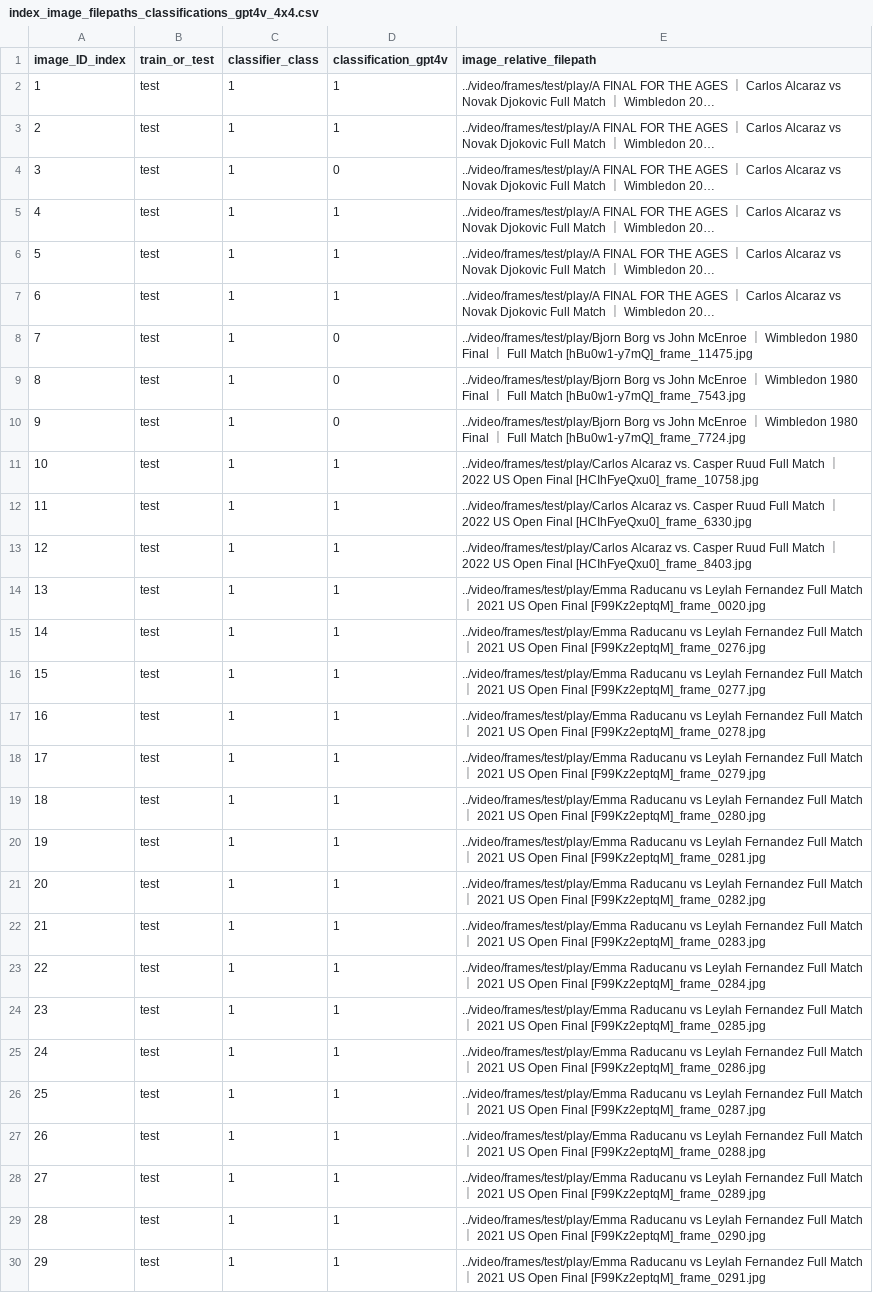
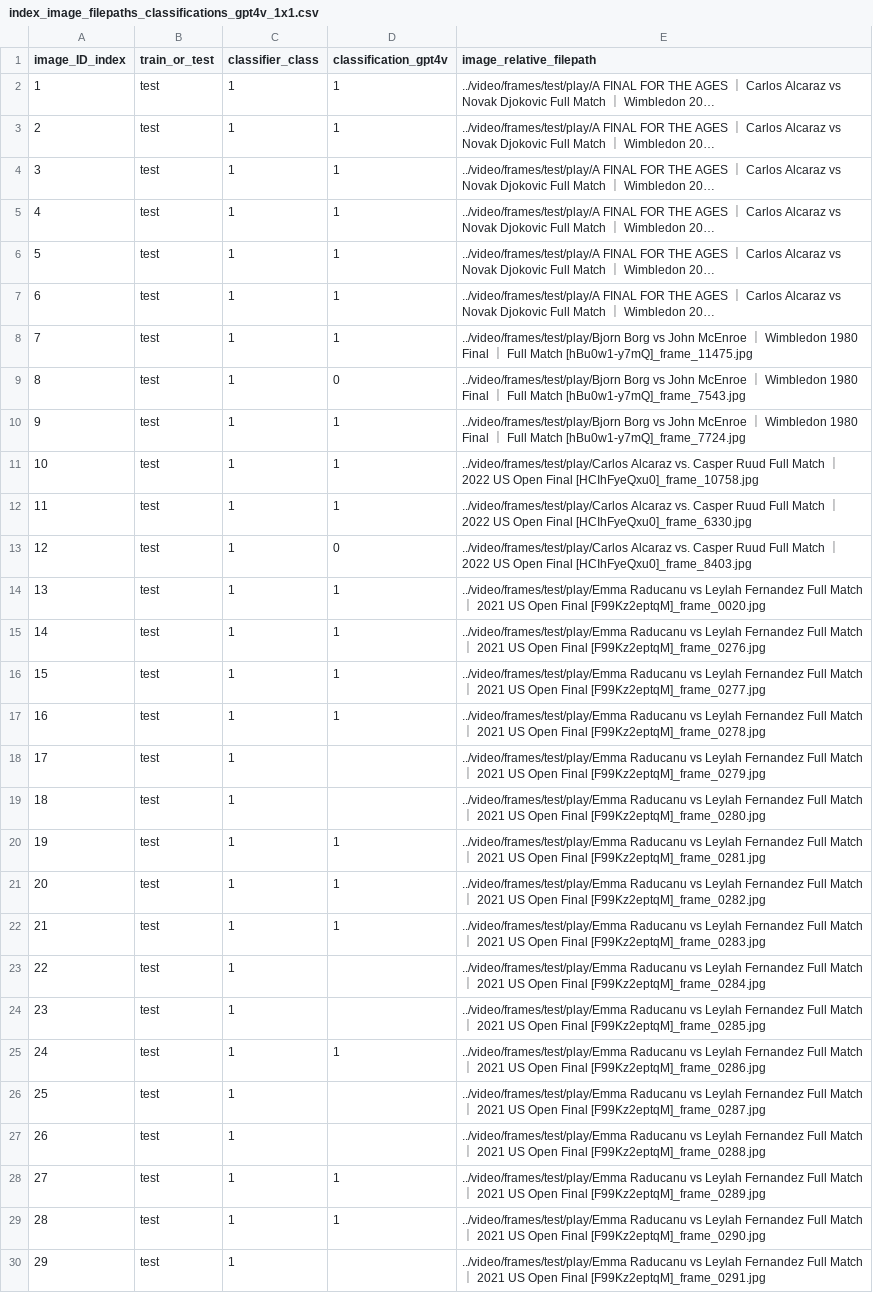
Before and after one commit to philippdrebes/tennis-vision-classifier, a CSV file: data/index_image_filepaths_classifications_gpt4v_1x1.csv (was data/debugging_images/index_image_filepaths_classifications_gpt4v_4x4.csv), drawn as a sheet; only a part is shown; long unchanged cells end in …; the diff covers the shown part only; the diff names each change by its address in the sheet, - before the commit and + after, or states it on an @@ line.

```diff
--- a/data/debugging_images/index_image_filepaths_classifications_gpt4v_4x4.csv
+++ b/data/index_image_filepaths_classifications_gpt4v_1x1.csv
-D4 (classification_gpt4v): 0
+D4 (classification_gpt4v): 1
-D8 (classification_gpt4v): 0
+D8 (classification_gpt4v): 1
-D10 (classification_gpt4v): 0
+D10 (classification_gpt4v): 1
-D13 (classification_gpt4v): 1
+D13 (classification_gpt4v): 0
-D18:D19 (classification_gpt4v): 1
+D18:D19 (classification_gpt4v): (empty)
-D23:D24 (classification_gpt4v): 1
+D23:D24 (classification_gpt4v): (empty)
-D26:D27 (classification_gpt4v): 1
+D26:D27 (classification_gpt4v): (empty)
-D30 (classification_gpt4v): 1
+D30 (classification_gpt4v): (empty)
```
Also changed, not shown: 58 edited cells elsewhere in this file, data/index_image_filepaths.csv, data/index_image_filepaths_classifications_all_combined.csv, 9 other files.
